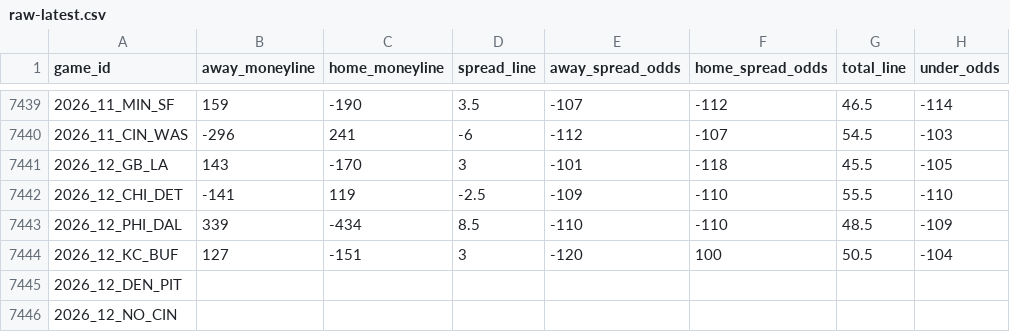
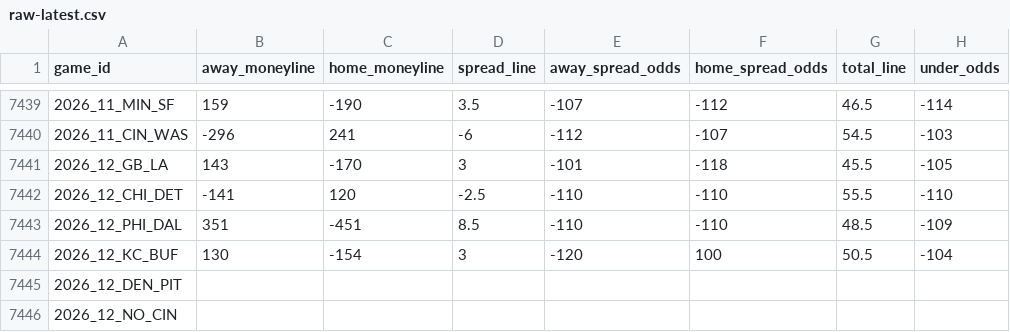
Before and after one commit to Lolindhir/fantasy-app, a CSV file: data-source/providers/nflverse/schedule-odds/raw-latest.csv, drawn as a sheet; only a part is shown, gaps mark what is left out; the diff names each change by its address in the sheet, - before the commit and + after, or states it on an @@ line.

```diff
--- a/data-source/providers/nflverse/schedule-odds/raw-latest.csv
+++ b/data-source/providers/nflverse/schedule-odds/raw-latest.csv
-C7442 (home_moneyline): 119
+C7442 (home_moneyline): 120
-E7442 (away_spread_odds): -109
+E7442 (away_spread_odds): -110
-B7443 (away_moneyline): 339
+B7443 (away_moneyline): 351
-C7443 (home_moneyline): -434
+C7443 (home_moneyline): -451
-B7444 (away_moneyline): 127
+B7444 (away_moneyline): 130
-C7444 (home_moneyline): -151
+C7444 (home_moneyline): -154
```
Also changed, not shown: 3 other files.
